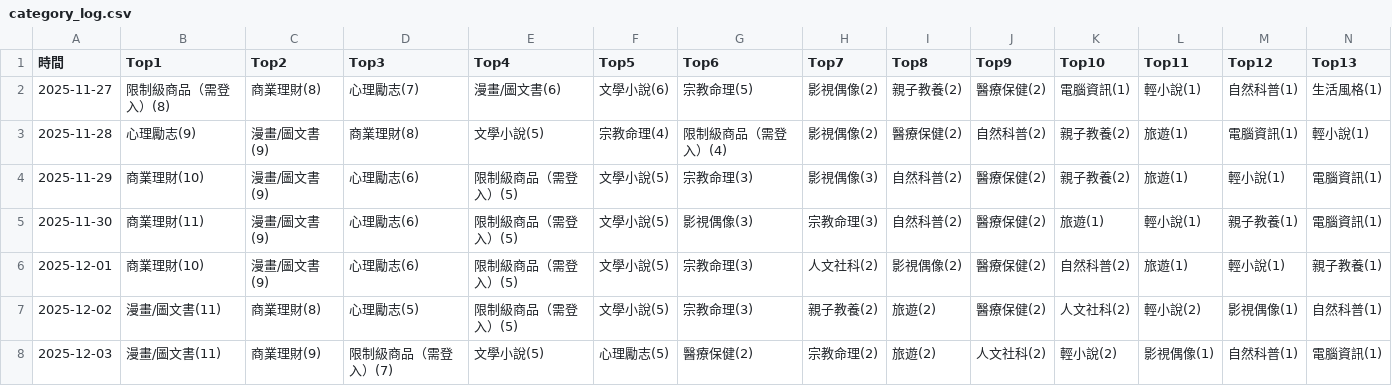
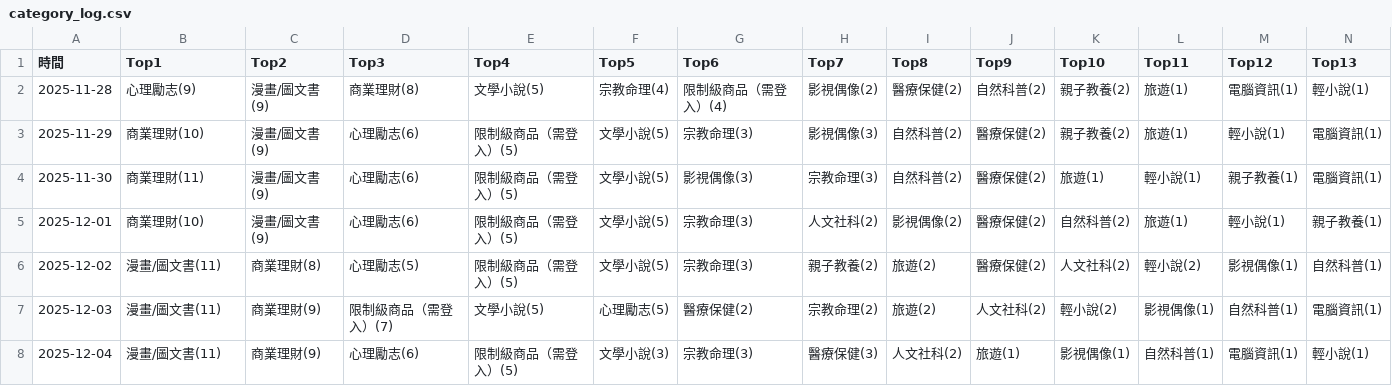
Before and after one commit to allenwhitewho/open_platform_final_project, a CSV file: category_log.csv, drawn as a sheet; only a part is shown; removed rows and columns are numbered as before the commit, all else as after; rows hold the shown columns only; the diff names each change by its address in the sheet, - before the commit and + after, or states it on an @@ line.

```diff
--- a/category_log.csv
+++ b/category_log.csv
-row 2: 2025-11-27 | 限制級商品（需登入）(8) | 商業理財(8) | 心理勵志(7) | 漫畫/圖文書(6) | 文學小說(6) | 宗教命理(5) | 影視偶像(2) | 親子教養(2) | 醫療保健(2) | 電腦資訊(1) | 輕小說(1) | 自然科普(1) | 生活風格(1)
+row 8: 2025-12-04 | 漫畫/圖文書(11) | 商業理財(9) | 心理勵志(6) | 限制級商品（需登入）(5) | 文學小說(3) | 宗教命理(3) | 醫療保健(3) | 人文社科(2) | 旅遊(1) | 影視偶像(1) | 自然科普(1) | 電腦資訊(1) | 輕小說(1)
```
Also changed, not shown: history.csv, static.csv, 6 other files.
